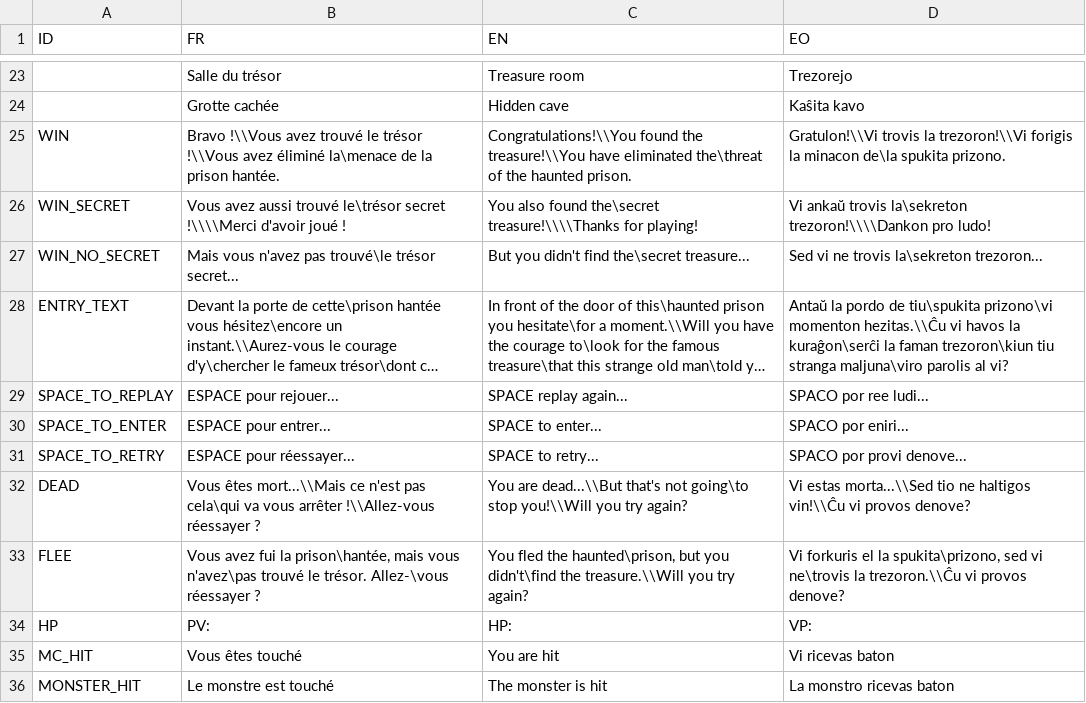
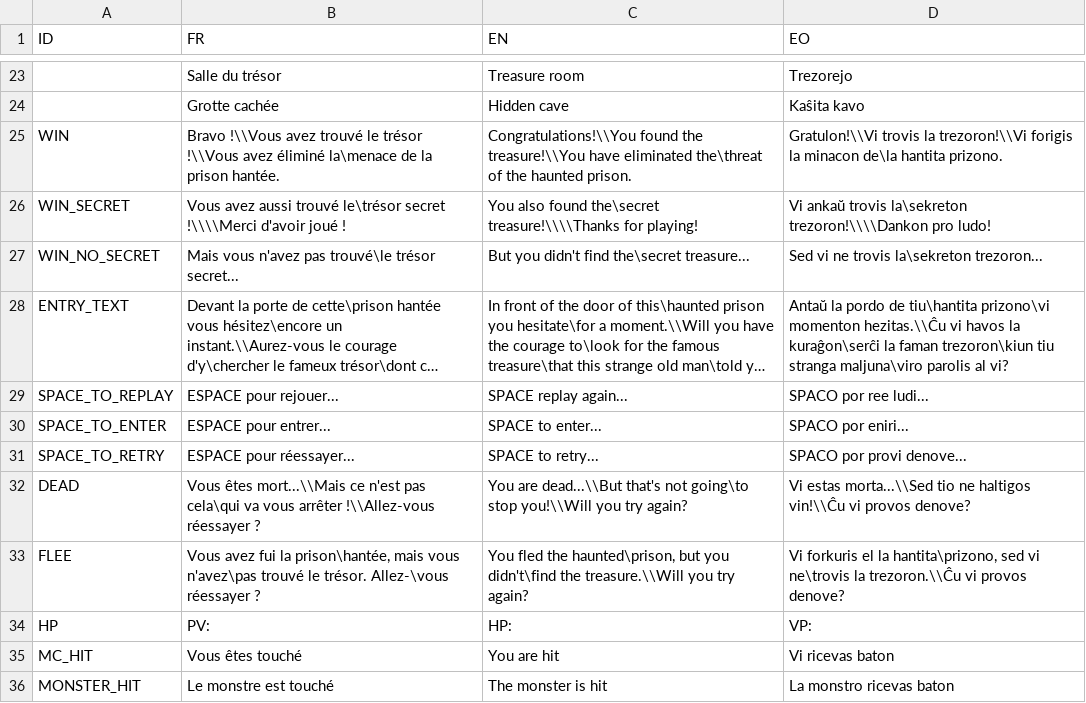
Before and after one commit to Mokona/in-the-haunted-prison, a CSV file: data/texts.csv, drawn as a sheet; only a part is shown, gaps mark what is left out; long unchanged cells end in …; the diff names each change by its address in the sheet, - before the commit and + after, or states it on an @@ line.

```diff
--- a/data/texts.csv
+++ b/data/texts.csv
-D25 (EO): …minacon de\la spukita prizono.
+D25 (EO): …minacon de\la hantita prizono.
-D28 (EO): …pordo de tiu\spukita prizono\vi momenton…
+D28 (EO): …pordo de tiu\hantita prizono\vi momenton…
-D33 (EO): …el la spukita\prizono, sed vi…
+D33 (EO): …el la hantita\prizono, sed vi…
```
Also changed, not shown: 1 other file.
